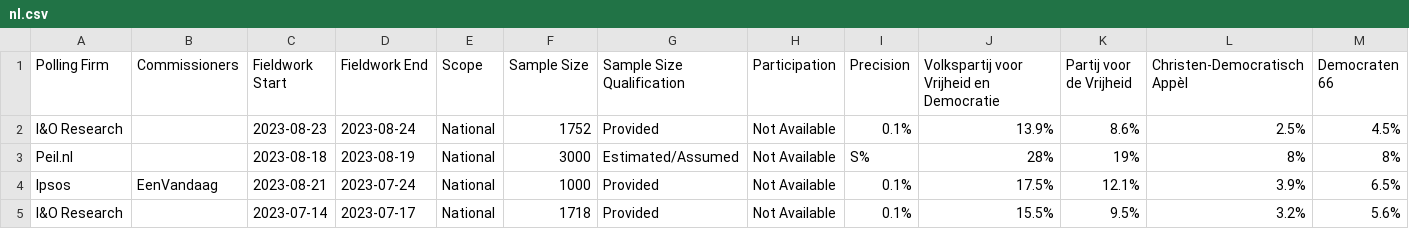
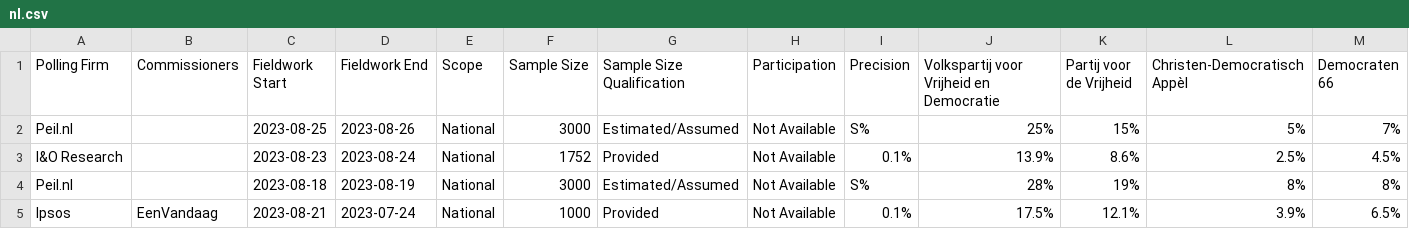
Before and after one commit to michalskop/europeelects, a CSV file: data_original/nl.csv, drawn as a sheet; only a part is shown; the shorter side is filled out with more unchanged rows; rows hold the shown columns only; the diff names each change by its address in the sheet, - before the commit and + after, or states it on an @@ line.

```diff
--- a/data_original/nl.csv
+++ b/data_original/nl.csv
+row 2: Peil.nl |  | 2023-08-25 | 2023-08-26 | National | 3000 | Estimated/Assumed | Not Available | S% | 25% | 15% | 5% | 7%
```
